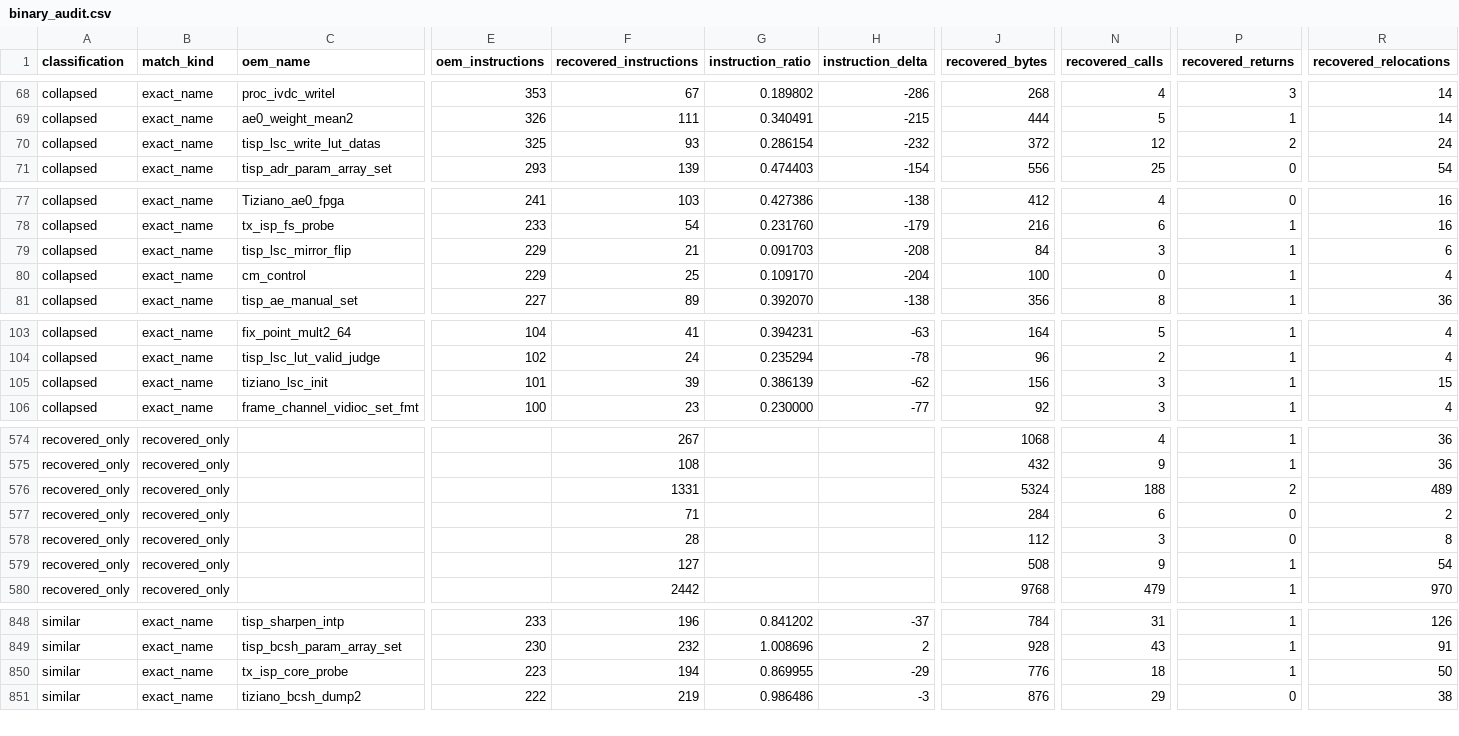
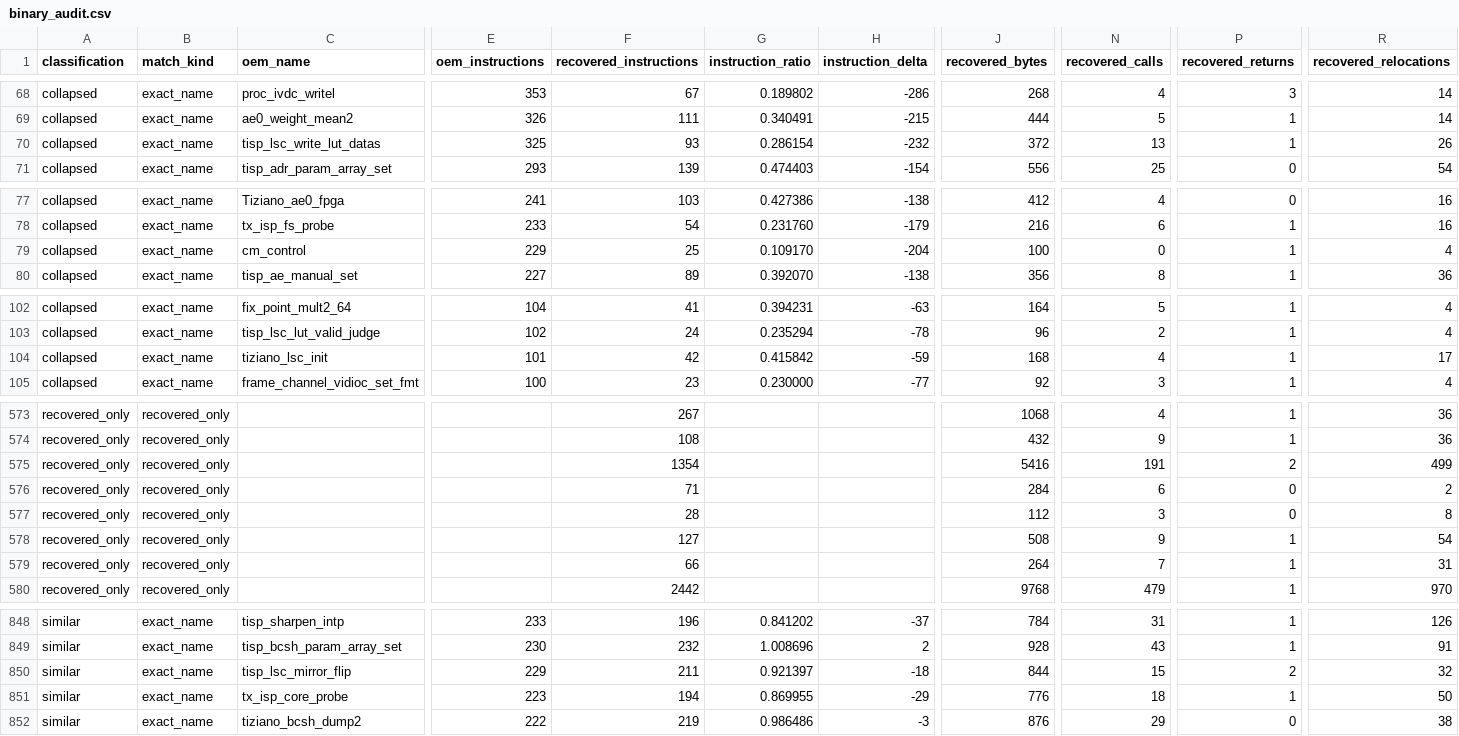
Before and after one commit to opensensor/isp, a CSV file: driver/t23/audit/binary_audit.csv, drawn as a sheet; only a part is shown, gaps mark what is left out; removed rows and columns are numbered as before the commit, all else as after; rows hold the shown columns only; the diff names each change by its address in the sheet, - before the commit and + after, or states it on an @@ line.

Commit message:
Recover T23 LSC mirror and flip path

```diff
--- a/driver/t23/audit/binary_audit.csv
+++ b/driver/t23/audit/binary_audit.csv
-N70 (recovered_calls): 12
+N70 (recovered_calls): 13
-P70 (recovered_returns): 2
+P70 (recovered_returns): 1
-R70 (recovered_relocations): 24
+R70 (recovered_relocations): 26
-row 79: collapsed | exact_name | tisp_lsc_mirror_flip | 229 | 21 | 0.091703 | -208 | 84 | 3 | 1 | 6
-F104 (recovered_instructions): 39
+F104 (recovered_instructions): 42
-G104 (instruction_ratio): 0.386139
+G104 (instruction_ratio): 0.415842
-H104 (instruction_delta): -62
+H104 (instruction_delta): -59
-J104 (recovered_bytes): 156
+J104 (recovered_bytes): 168
-N104 (recovered_calls): 3
+N104 (recovered_calls): 4
-R104 (recovered_relocations): 15
+R104 (recovered_relocations): 17
-row 576: recovered_only | recovered_only |  |  | 1331 |  |  | 5324 | 188 | 2 | 489
+row 575: recovered_only | recovered_only |  |  | 1354 |  |  | 5416 | 191 | 2 | 499
+row 579: recovered_only | recovered_only |  |  | 66 |  |  | 264 | 7 | 1 | 31
+row 850: similar | exact_name | tisp_lsc_mirror_flip | 229 | 211 | 0.921397 | -18 | 844 | 15 | 2 | 32
```
Also changed, not shown: 4 other files.
